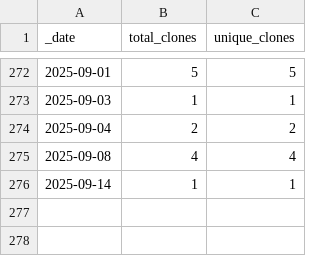
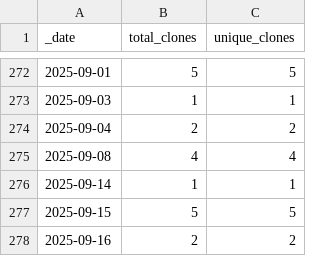
Before and after one commit to roberts-farm-of-ideas/9, a CSV file: traffic/clones.csv, drawn as a sheet; only a part is shown, gaps mark what is left out.

```diff
--- a/traffic/clones.csv
+++ b/traffic/clones.csv
@@ -276 +276,3 @@ _date,total_clones,unique_clones
 2025-09-14,1,1
+2025-09-15,5,5
+2025-09-16,2,2
```
Also changed, not shown: 1 other file.
